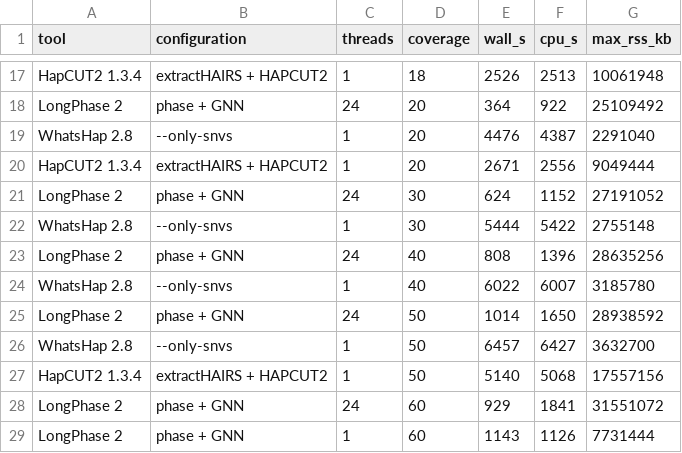
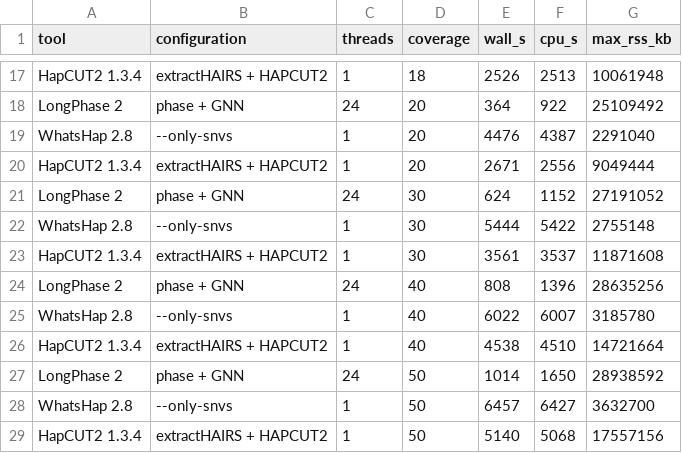
Before and after one commit to ythuang0522/longphase-2-paper, a TSV file: notes/runtime/runtime.tsv, drawn as a sheet; only a part is shown, gaps mark what is left out; the shorter side is filled out with more unchanged rows.

```diff
--- a/notes/runtime/runtime.tsv
+++ b/notes/runtime/runtime.tsv
@@ -22,4 +22,6 @@ LongPhase 2	phase + GNN	24	30	624	1152	27191052
 WhatsHap 2.8	--only-snvs	1	30	5444	5422	2755148
+HapCUT2 1.3.4	extractHAIRS + HAPCUT2	1	30	3561	3537	11871608
 LongPhase 2	phase + GNN	24	40	808	1396	28635256
 WhatsHap 2.8	--only-snvs	1	40	6022	6007	3185780
+HapCUT2 1.3.4	extractHAIRS + HAPCUT2	1	40	4538	4510	14721664
 LongPhase 2	phase + GNN	24	50	1014	1650	28938592
```
Also changed, not shown: notes/runtime/all_tools_runtime.tsv, 10 other files.
